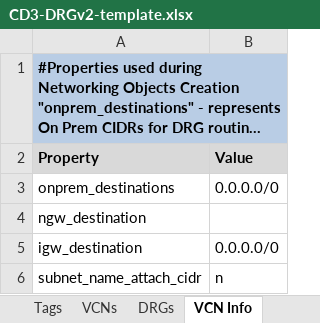
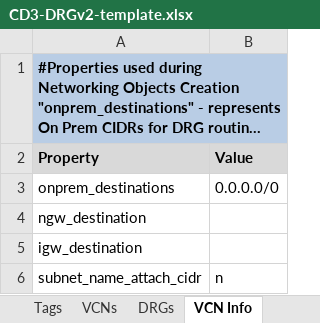
Before and after one commit to oracle-devrel/cd3-automation-toolkit, an Excel workbook: oci_tenancy/SetUpOCI_Via_TF/example/CD3-DRGv2-template.xlsx, sheet VCN Info, drawn as a sheet; long unchanged cells end in …; values as stored, in another font and other column widths than the file's, no borders; the diff names each change by its address in the sheet, - before the commit and + after, or states it on an @@ line.

```diff
--- a/oci_tenancy/SetUpOCI_Via_TF/example/CD3-DRGv2-template.xlsx (sheet VCN Info)
+++ b/oci_tenancy/SetUpOCI_Via_TF/example/CD3-DRGv2-template.xlsx (sheet VCN Info)
-B5 (Value): 0.0.0.0/0
+B5 (Value): (empty)
```
Also changed, not shown: sheet DRGRouteRulesinOCI, sheet DRGs.
